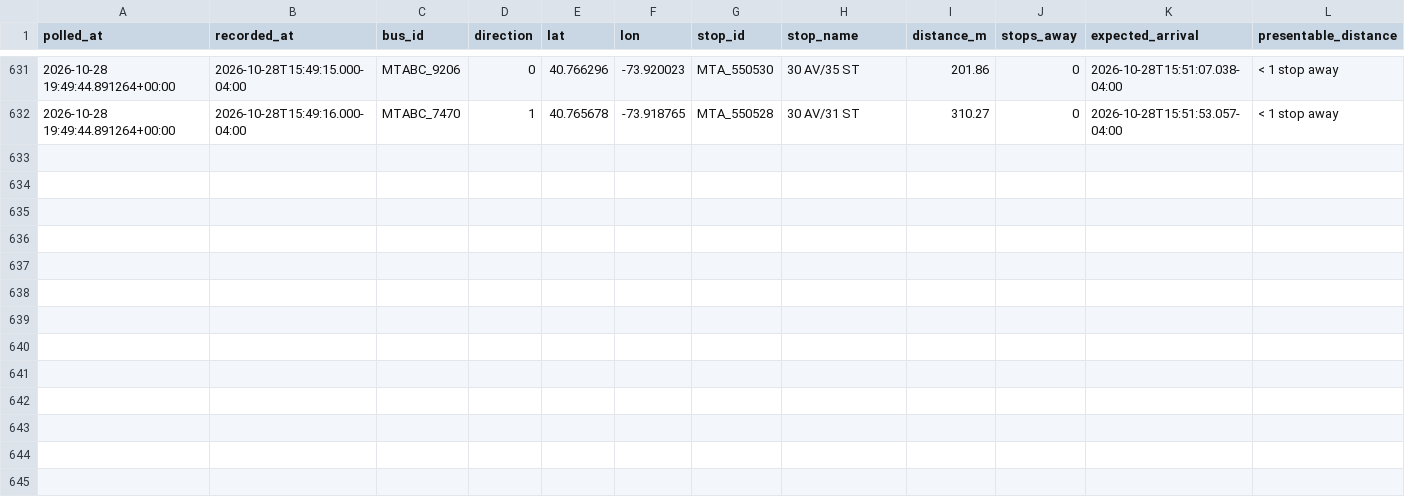
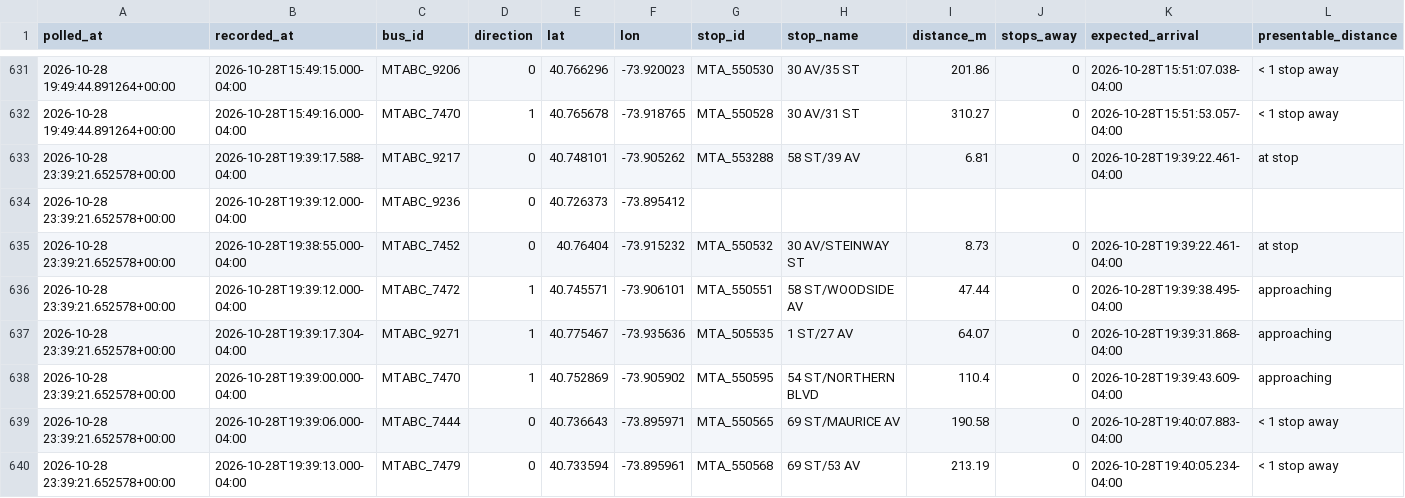
Before and after one commit to SayeedAfridii/q18-predictor, a CSV file: q18_data_v2.csv, drawn as a sheet; only a part is shown, gaps mark what is left out.

```diff
--- a/q18_data_v2.csv
+++ b/q18_data_v2.csv
@@ -632 +632,9 @@ polled_at,recorded_at,bus_id,direction,lat,lon,stop_id,stop_name,distance_m,stop
 2026-10-28 19:49:44.891264+00:00,2026-10-28T15:49:16.000-04:00,MTABC_7470,1,40.765678,-73.918765,MTA_550528,30 AV/31 ST,310.27,0,2026-10-28T15:51:53.057-04:00,< 1 stop away
+2026-10-28 23:39:21.652578+00:00,2026-10-28T19:39:17.588-04:00,MTABC_9217,0,40.748101,-73.905262,MTA_553288,58 ST/39 AV,6.81,0,2026-10-28T19:39:22.461-04:00,at stop
+2026-10-28 23:39:21.652578+00:00,2026-10-28T19:39:12.000-04:00,MTABC_9236,0,40.726373,-73.895412,,,,,,
+2026-10-28 23:39:21.652578+00:00,2026-10-28T19:38:55.000-04:00,MTABC_7452,0,40.76404,-73.915232,MTA_550532,30 AV/STEINWAY ST,8.73,0,2026-10-28T19:39:22.461-04:00,at stop
+2026-10-28 23:39:21.652578+00:00,2026-10-28T19:39:12.000-04:00,MTABC_7472,1,40.745571,-73.906101,MTA_550551,58 ST/WOODSIDE AV,47.44,0,2026-10-28T19:39:38.495-04:00,approaching
+2026-10-28 23:39:21.652578+00:00,2026-10-28T19:39:17.304-04:00,MTABC_9271,1,40.775467,-73.935636,MTA_505535,1 ST/27 AV,64.07,0,2026-10-28T19:39:31.868-04:00,approaching
+2026-10-28 23:39:21.652578+00:00,2026-10-28T19:39:00.000-04:00,MTABC_7470,1,40.752869,-73.905902,MTA_550595,54 ST/NORTHERN BLVD,110.4,0,2026-10-28T19:39:43.609-04:00,approaching
+2026-10-28 23:39:21.652578+00:00,2026-10-28T19:39:06.000-04:00,MTABC_7444,0,40.736643,-73.895971,MTA_550565,69 ST/MAURICE AV,190.58,0,2026-10-28T19:40:07.883-04:00,< 1 stop away
+2026-10-28 23:39:21.652578+00:00,2026-10-28T19:39:13.000-04:00,MTABC_7479,0,40.733594,-73.895961,MTA_550568,69 ST/53 AV,213.19,0,2026-10-28T19:40:05.234-04:00,< 1 stop away
```
